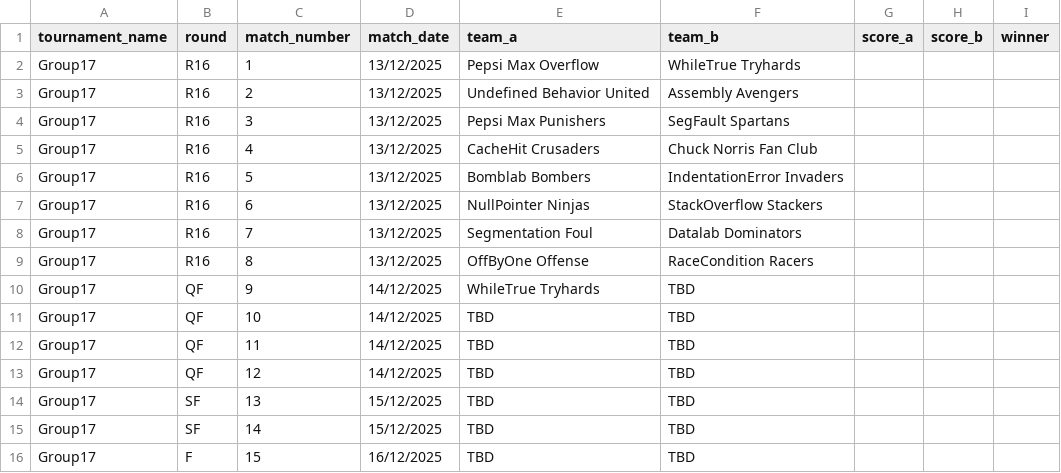
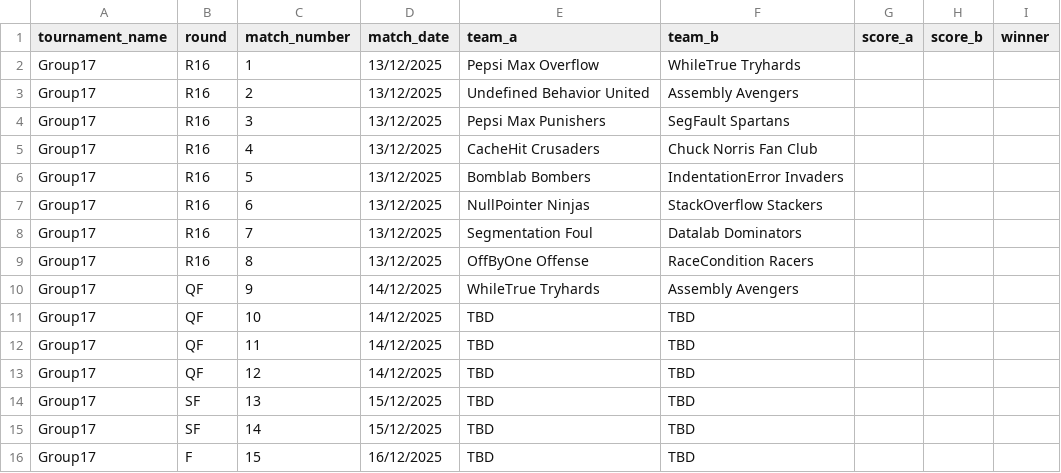
Before and after one commit to Atlihero/Verklegt-1, a CSV file: data_layer/_data/Games.csv, drawn as a sheet.

```diff
--- a/data_layer/_data/Games.csv
+++ b/data_layer/_data/Games.csv
@@ -9,3 +9,3 @@ Group17,R16,7,13/12/2025,Segmentation Foul,Datalab Dominators,,,
 Group17,R16,8,13/12/2025,OffByOne Offense,RaceCondition Racers,,,
-Group17,QF,9,14/12/2025,WhileTrue Tryhards,TBD,,,
+Group17,QF,9,14/12/2025,WhileTrue Tryhards,Assembly Avengers,,,
 Group17,QF,10,14/12/2025,TBD,TBD,,,
```
Also changed, not shown: 8 other files.
